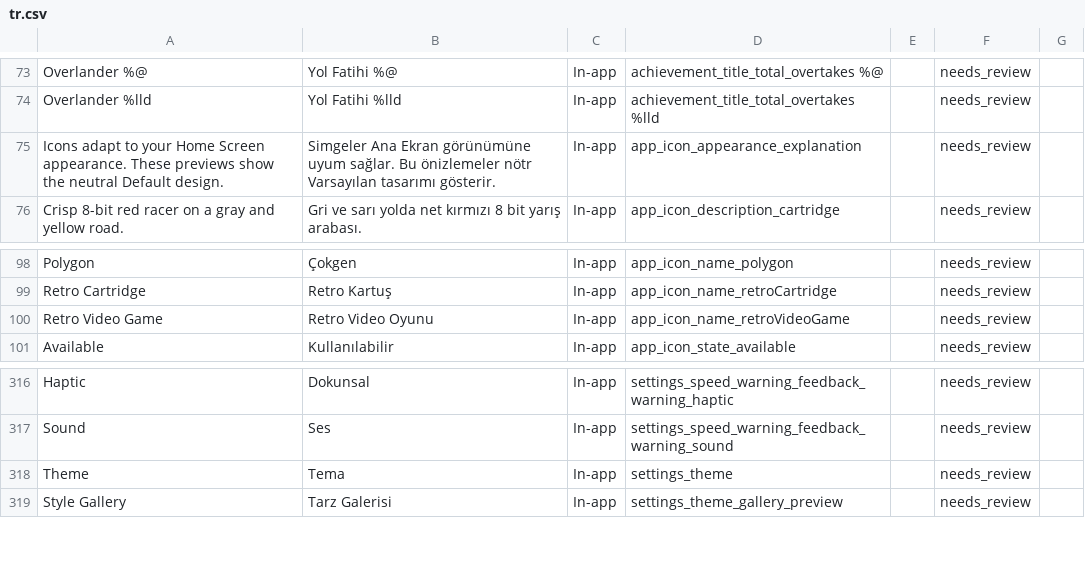
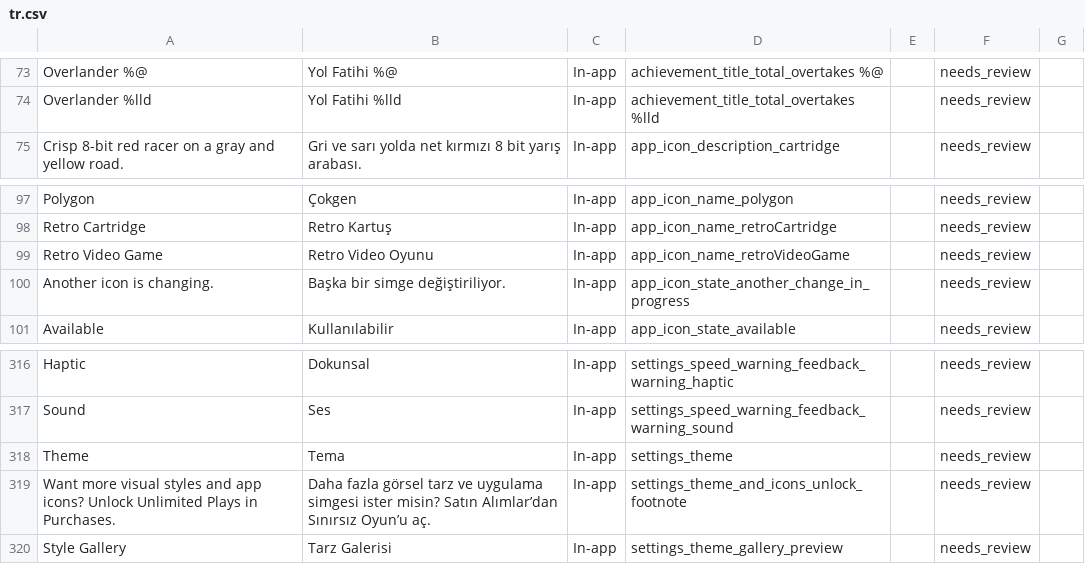
Before and after one commit to dadederk/RetroRacing, a CSV file: AppStore/localization/reviews/tr.csv, drawn as a sheet; only a part is shown, gaps mark what is left out.

```diff
--- a/AppStore/localization/reviews/tr.csv
+++ b/AppStore/localization/reviews/tr.csv
@@ -74,3 +74,2 @@ Overlander %@,Yol Fatihi %@,In-app,achievement_title_total_overtakes %@,,needs_r
 Overlander %lld,Yol Fatihi %lld,In-app,achievement_title_total_overtakes %lld,,needs_review,
-Icons adapt to your Home Screen appearance. These previews show the neutral Default design.,Simgeler Ana Ekran görünümüne uyum sağlar. Bu önizlemeler nötr Varsayılan tasarımı gösterir.,In-app,app_icon_appearance_explanation,,needs_review,
 Crisp 8-bit red racer on a gray and yellow road.,Gri ve sarı yolda net kırmızı 8 bit yarış arabası.,In-app,app_icon_description_cartridge,,needs_review,
@@ -100,2 +99,3 @@ Retro Cartridge,Retro Kartuş,In-app,app_icon_name_retroCartridge,,needs_review,
 Retro Video Game,Retro Video Oyunu,In-app,app_icon_name_retroVideoGame,,needs_review,
+Another icon is changing.,Başka bir simge değiştiriliyor.,In-app,app_icon_state_another_change_in_progress,,needs_review,
 Available,Kullanılabilir,In-app,app_icon_state_available,,needs_review,
@@ -346,2 +346,3 @@ Sound,Ses,In-app,settings_speed_warning_feedback_warning_sound,,needs_review,
 Theme,Tema,In-app,settings_theme,,needs_review,
+Want more visual styles and app icons? Unlock Unlimited Plays in Purchases.,Daha fazla görsel tarz ve uygulama simgesi ister misin? Satın Alımlar’dan Sınırsız Oyun’u aç.,In-app,settings_theme_and_icons_unlock_footnote,,needs_review,
 Style Gallery,Tarz Galerisi,In-app,settings_theme_gallery_preview,,needs_review,
```
Also changed, not shown: AppStore/localization/reviews/fr-CA.csv, AppStore/localization/reviews/fr-FR.csv, 46 other files.
